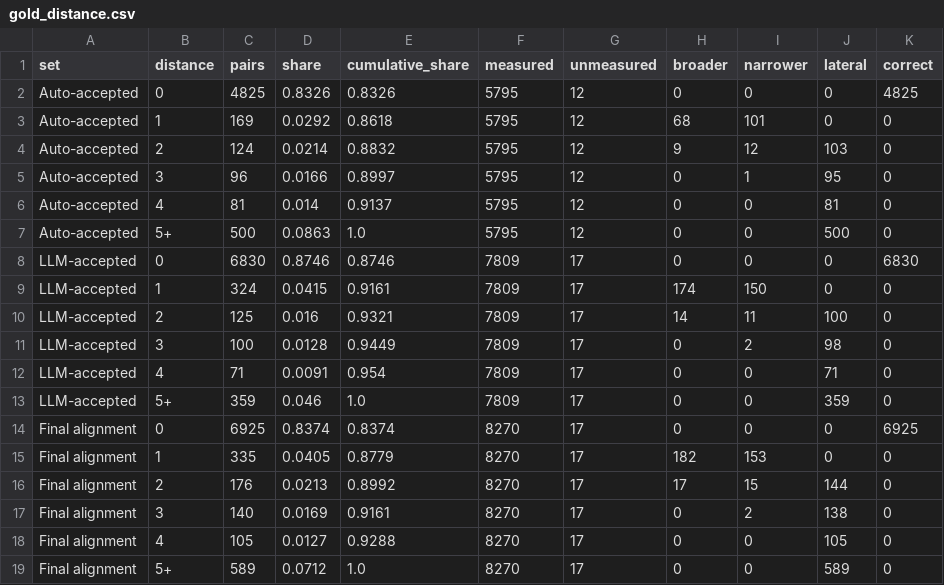
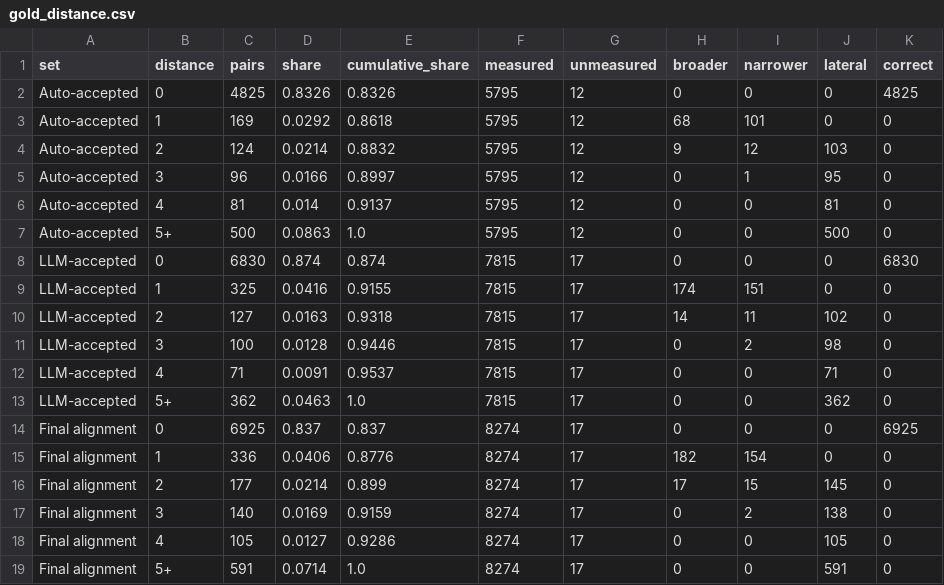
Before and after one commit to Goldkugel/hpo_sct_mapper, a CSV file: data/output/evaluation/plots/gold_distance.csv, drawn as a sheet.

```diff
--- a/data/output/evaluation/plots/gold_distance.csv
+++ b/data/output/evaluation/plots/gold_distance.csv
@@ -7,13 +7,13 @@ Auto-accepted;4;81;0.014;0.9137;5795;12;0;0;81;0
 Auto-accepted;5+;500;0.0863;1.0;5795;12;0;0;500;0
-LLM-accepted;0;6830;0.8746;0.8746;7809;17;0;0;0;6830
-LLM-accepted;1;324;0.0415;0.9161;7809;17;174;150;0;0
-LLM-accepted;2;125;0.016;0.9321;7809;17;14;11;100;0
-LLM-accepted;3;100;0.0128;0.9449;7809;17;0;2;98;0
-LLM-accepted;4;71;0.0091;0.954;7809;17;0;0;71;0
-LLM-accepted;5+;359;0.046;1.0;7809;17;0;0;359;0
-Final alignment;0;6925;0.8374;0.8374;8270;17;0;0;0;6925
-Final alignment;1;335;0.0405;0.8779;8270;17;182;153;0;0
-Final alignment;2;176;0.0213;0.8992;8270;17;17;15;144;0
-Final alignment;3;140;0.0169;0.9161;8270;17;0;2;138;0
-Final alignment;4;105;0.0127;0.9288;8270;17;0;0;105;0
-Final alignment;5+;589;0.0712;1.0;8270;17;0;0;589;0
+LLM-accepted;0;6830;0.874;0.874;7815;17;0;0;0;6830
+LLM-accepted;1;325;0.0416;0.9155;7815;17;174;151;0;0
+LLM-accepted;2;127;0.0163;0.9318;7815;17;14;11;102;0
+LLM-accepted;3;100;0.0128;0.9446;7815;17;0;2;98;0
+LLM-accepted;4;71;0.0091;0.9537;7815;17;0;0;71;0
+LLM-accepted;5+;362;0.0463;1.0;7815;17;0;0;362;0
+Final alignment;0;6925;0.837;0.837;8274;17;0;0;0;6925
+Final alignment;1;336;0.0406;0.8776;8274;17;182;154;0;0
+Final alignment;2;177;0.0214;0.899;8274;17;17;15;145;0
+Final alignment;3;140;0.0169;0.9159;8274;17;0;2;138;0
+Final alignment;4;105;0.0127;0.9286;8274;17;0;0;105;0
+Final alignment;5+;591;0.0714;1.0;8274;17;0;0;591;0
```
Also changed, not shown: data/output/evaluation/accepted_without_gold.csv, data/output/evaluation/plots/generation_metrics_alone.csv, 42 other files.
